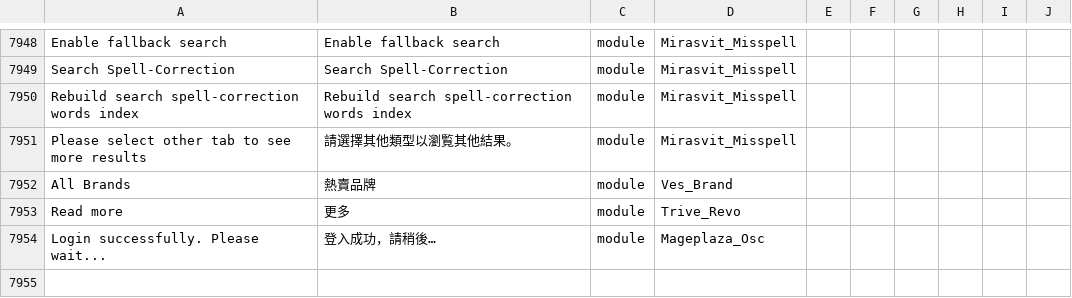
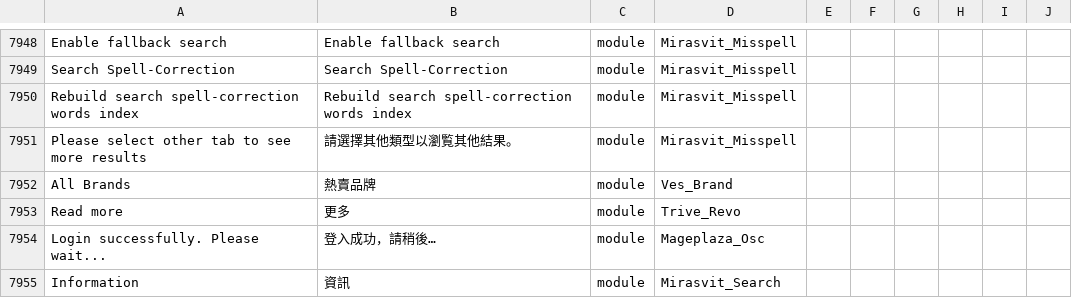
Before and after one commit to raymanjhc/Magento2Language-zh_Hant_HK, a CSV file: zh_Hant_HK.csv, drawn as a sheet; only a part is shown, gaps mark what is left out; the diff names each change by its address in the sheet, - before the commit and + after, or states it on an @@ line.

Commit message:
catalog search translate

```diff
--- a/zh_Hant_HK.csv
+++ b/zh_Hant_HK.csv
+row 7955: Information | 資訊 | module | Mirasvit_Search
```
